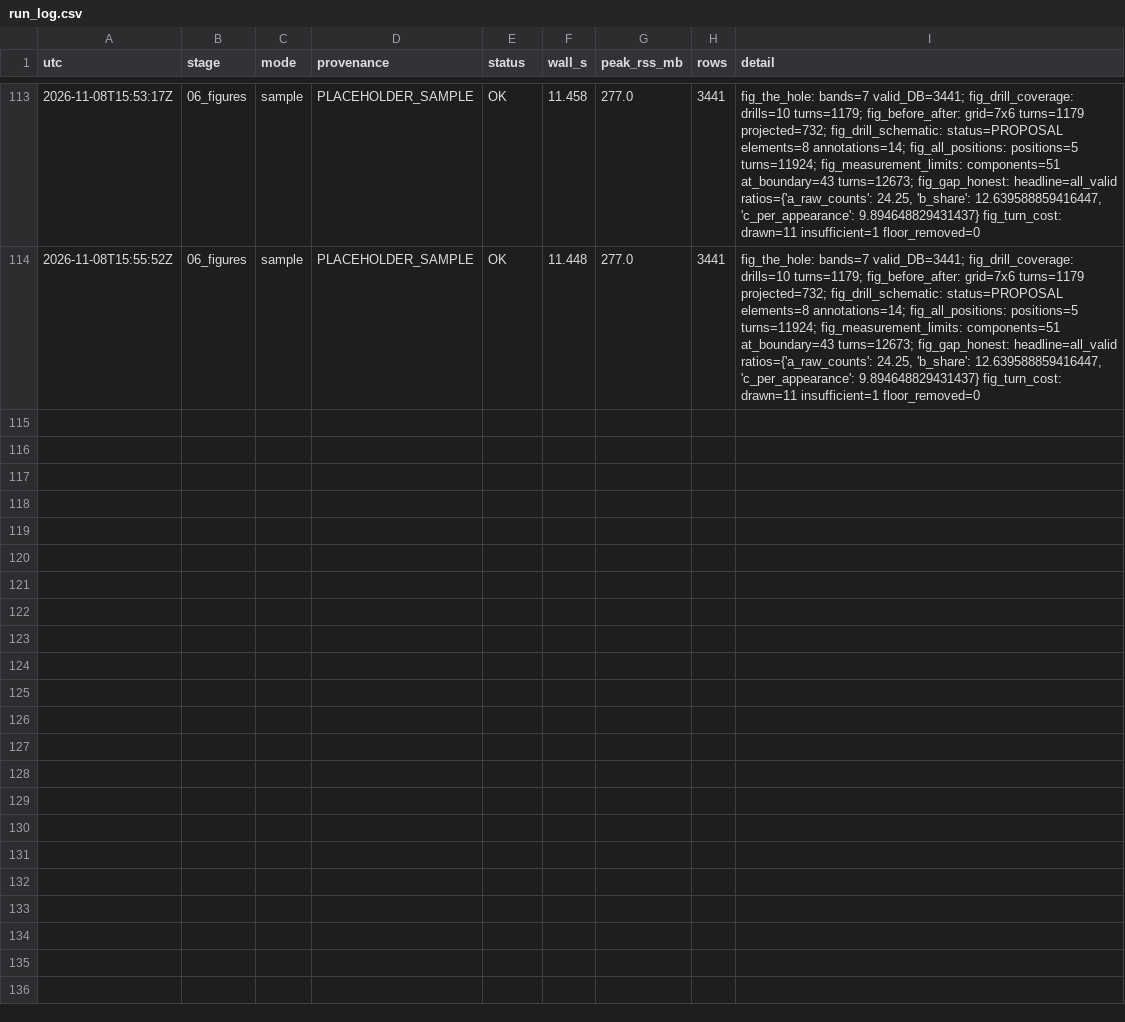
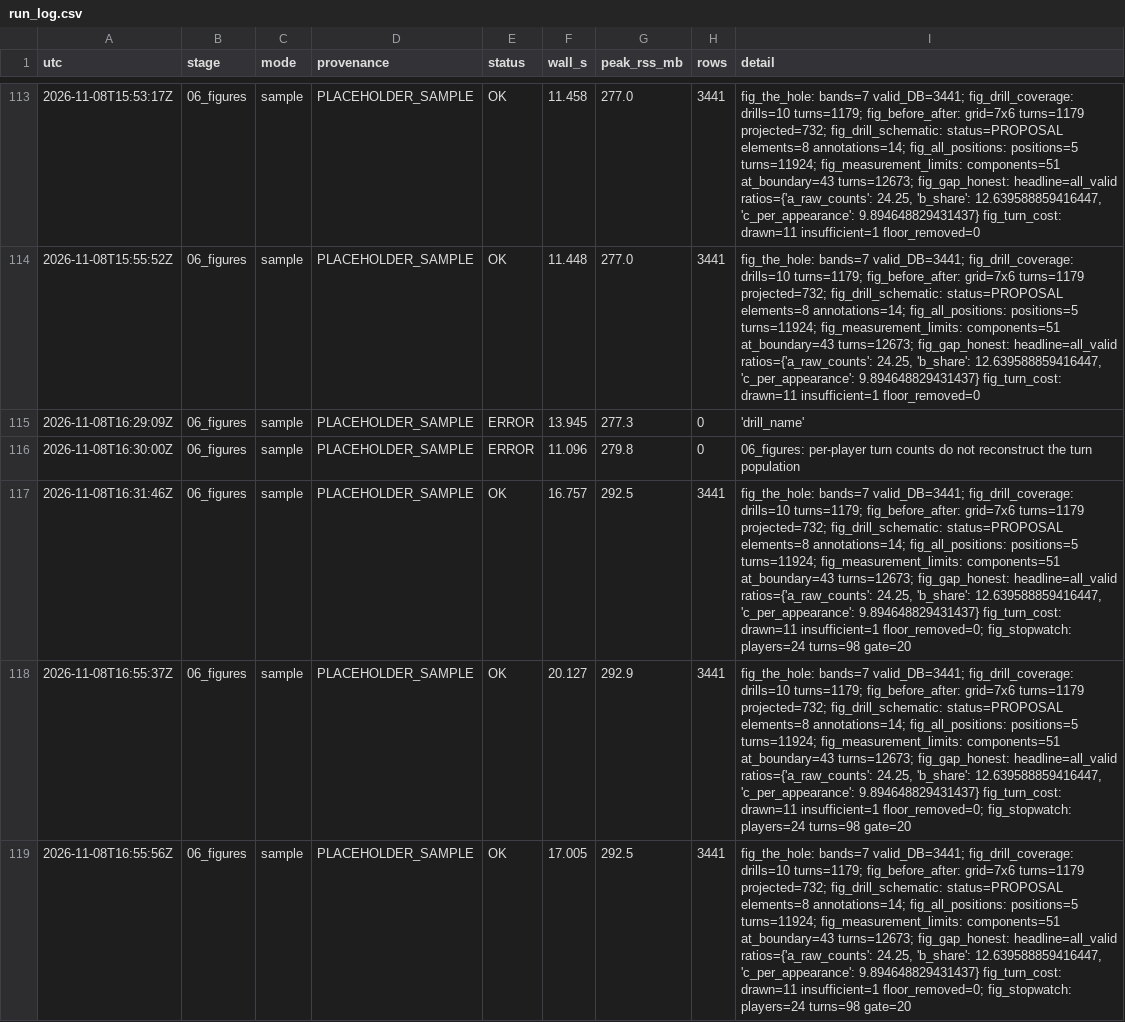
Before and after one commit to conormalone/BDB27, a CSV file: outputs/run_log.csv, drawn as a sheet; only a part is shown, gaps mark what is left out; the diff names each change by its address in the sheet, - before the commit and + after, or states it on an @@ line.

Commit message:
figure 9: same stopwatch, different turn
The three-cone is published as one scalar in seconds. This figure shows what
it compresses: every valid turn the detector found inside each matched DB's
three-cone (24 of 24 players matched on nfl_id, 98 turns), one row per player
sorted by the published time, with those turns' entry speeds against the same
number beside it.

Descriptive by construction: no correlation, R2, regression or p-value is
computed, printed or implied. The caption says so, and a test scans the figure
9 code path for the machinery of one.

Feasibility gate: figures.stopwatch.min_players = 20. The figure refuses with
the matched count rather than draw a thin case; a test proves the refusal.

One illustration pair, 7.09 s vs 7.10 s (delta 0.01 = the stated tolerance,
both two attempts): 11 turns spanning 49.0-193.7 deg vs 8 spanning
63.8-215.1 deg. Labelled illustration, never evidence.

```diff
--- a/outputs/run_log.csv
+++ b/outputs/run_log.csv
+row 115: 2026-11-08T16:29:09Z | 06_figures | sample | PLACEHOLDER_SAMPLE | ERROR | 13.945 | 277.3 | 0 | 'drill_name'
+row 116: 2026-11-08T16:30:00Z | 06_figures | sample | PLACEHOLDER_SAMPLE | ERROR | 11.096 | 279.8 | 0 | 06_figures: per-player turn counts do not reconstruct the turn population
+row 117: 2026-11-08T16:31:46Z | 06_figures | sample | PLACEHOLDER_SAMPLE | OK | 16.757 | 292.5 | 3441 | fig_the_hole: bands=7 valid_DB=3441; fig_drill_coverage: drills=10 turns=1179; fig_before_after: grid=7x6 turns=1179 projected=732; fig_drill_schematic: status=PROPOSAL elements=8 annotations=14; fig_all_positions: positions=5 turns=11924; fig_measurement_limits: components=51 at_boundary=43 turns=12673; fig_gap_honest: headline=all_valid ratios={'a_raw_counts': 24.25, 'b_share': 12.639588859416447, 'c_per_appearance': 9.894648829431437} fig_turn_cost: drawn=11 insufficient=1 floor_removed=0; fig_stopwatch: players=24 turns=98 gate=20
+row 118: 2026-11-08T16:55:37Z | 06_figures | sample | PLACEHOLDER_SAMPLE | OK | 20.127 | 292.9 | 3441 | fig_the_hole: bands=7 valid_DB=3441; fig_drill_coverage: drills=10 turns=1179; fig_before_after: grid=7x6 turns=1179 projected=732; fig_drill_schematic: status=PROPOSAL elements=8 annotations=14; fig_all_positions: positions=5 turns=11924; fig_measurement_limits: components=51 at_boundary=43 turns=12673; fig_gap_honest: headline=all_valid ratios={'a_raw_counts': 24.25, 'b_share': 12.639588859416447, 'c_per_appearance': 9.894648829431437} fig_turn_cost: drawn=11 insufficient=1 floor_removed=0; fig_stopwatch: players=24 turns=98 gate=20
+row 119: 2026-11-08T16:55:56Z | 06_figures | sample | PLACEHOLDER_SAMPLE | OK | 17.005 | 292.5 | 3441 | fig_the_hole: bands=7 valid_DB=3441; fig_drill_coverage: drills=10 turns=1179; fig_before_after: grid=7x6 turns=1179 projected=732; fig_drill_schematic: status=PROPOSAL elements=8 annotations=14; fig_all_positions: positions=5 turns=11924; fig_measurement_limits: components=51 at_boundary=43 turns=12673; fig_gap_honest: headline=all_valid ratios={'a_raw_counts': 24.25, 'b_share': 12.639588859416447, 'c_per_appearance': 9.894648829431437} fig_turn_cost: drawn=11 insufficient=1 floor_removed=0; fig_stopwatch: players=24 turns=98 gate=20
```
Also changed, not shown: outputs/figures/fig_all_positions.csv, outputs/figures/fig_before_after.csv, 13 other files.
